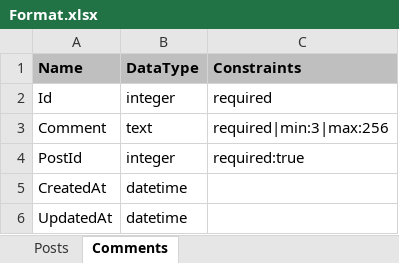
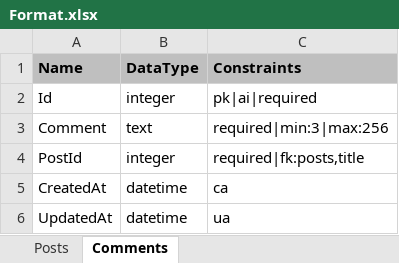
Before and after one commit to flexphp/flex-generator, an Excel workbook: src/dist/templates/Format.xlsx, sheet Comments, drawn as a sheet; values as stored, in another font and other column widths than the file's, no borders; the diff names each change by its address in the sheet, - before the commit and + after, or states it on an @@ line.

Commit message:
Updated process allowing headers to conf entity properties as icon and title

```diff
--- a/src/dist/templates/Format.xlsx (sheet Comments)
+++ b/src/dist/templates/Format.xlsx (sheet Comments)
-C2 (Constraints): required
+C2 (Constraints): pk|ai|required
-C4 (Constraints): required:true
+C4 (Constraints): required|fk:posts,title
-C5 (Constraints): (empty)
+C5 (Constraints): ca
-C6 (Constraints): (empty)
+C6 (Constraints): ua
```
Also changed, not shown: sheet Posts, 2 other files.
